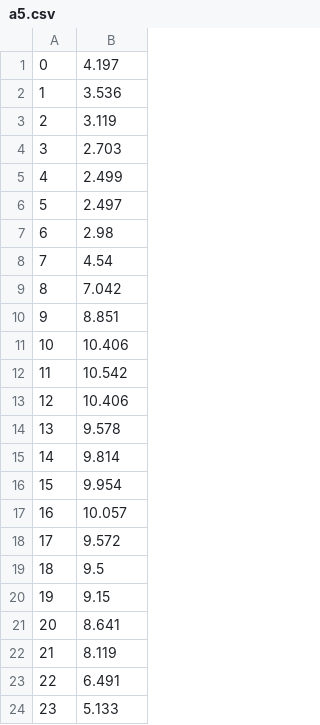
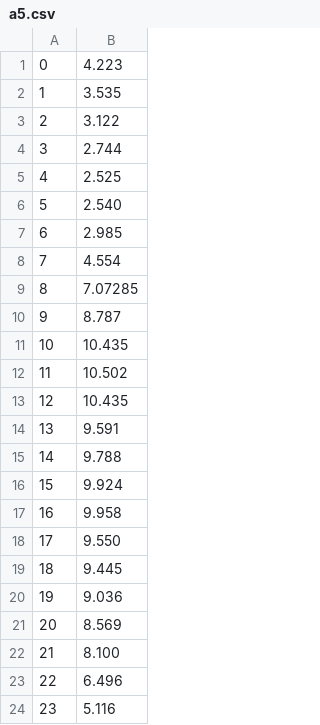
Before and after one commit to Frank-W-B/Emergency_Department_Staffing_Optimization, a CSV file: data/a5.csv, drawn as a sheet.

Commit message:
Fix to make a6 proportion smoother

```diff
--- a/data/a5.csv
+++ b/data/a5.csv
@@ -1,24 +1,24 @@
-0,4.197
-1,3.536
-2,3.119
-3,2.703
-4,2.499
-5,2.497
-6,2.98
-7,4.54
-8,7.042
-9,8.851
-10,10.406
-11,10.542
-12,10.406
-13,9.578
-14,9.814
-15,9.954
-16,10.057
-17,9.572
-18,9.5
-19,9.15
-20,8.641
-21,8.119
-22,6.491
-23,5.133
+0,4.223
+1,3.535
+2,3.122
+3,2.744
+4,2.525
+5,2.540
+6,2.985
+7,4.554
+8,7.07285
+9,8.787
+10,10.435
+11,10.502
+12,10.435
+13,9.591
+14,9.788
+15,9.924
+16,9.958
+17,9.550
+18,9.445
+19,9.036
+20,8.569
+21,8.100
+22,6.496
+23,5.116
```
